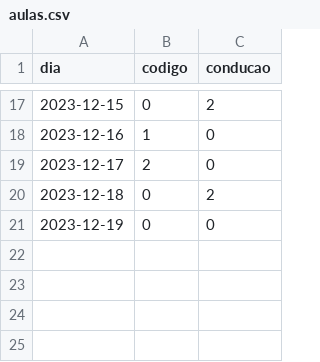
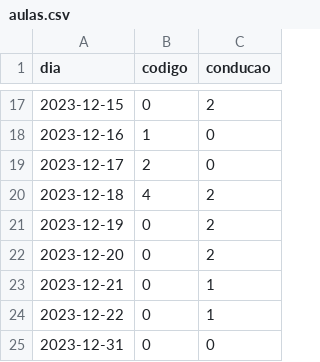
Before and after one commit to cpmachado/carta-de-conducao, a CSV file: data/aulas.csv, drawn as a sheet; only a part is shown, gaps mark what is left out.

```diff
--- a/data/aulas.csv
+++ b/data/aulas.csv
@@ -19,3 +19,7 @@ dia,codigo,conducao
 2023-12-17,2,0
-2023-12-18,0,2
-2023-12-19,0,0
+2023-12-18,4,2
+2023-12-19,0,2
+2023-12-20,0,2
+2023-12-21,0,1
+2023-12-22,0,1
+2023-12-31,0,0
```
Also changed, not shown: 2 other files.
